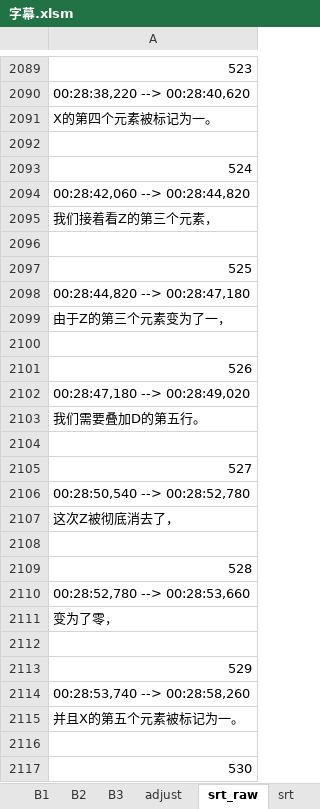
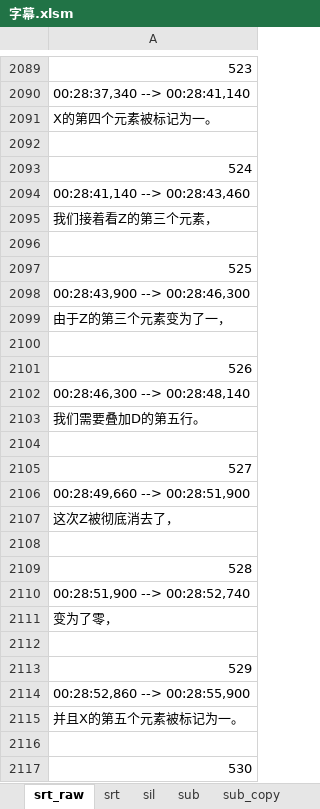
Before and after one commit to axpokl/LightOut, an Excel workbook: ManimGL2/part4/字幕.xlsm, sheet srt_raw, drawn as a sheet; only a part is shown, gaps mark what is left out; values as stored, in another font and other column widths than the file's, no borders; the diff covers the shown part only; the diff names each change by its address in the sheet, - before the commit and + after, or states it on an @@ line.

```diff
--- a/ManimGL2/part4/字幕.xlsm (sheet srt_raw)
+++ b/ManimGL2/part4/字幕.xlsm (sheet srt_raw)
-sheet tab: B1
-sheet tab: B2
-sheet tab: B3
-sheet tab: adjust
+sheet tab: sil
+sheet tab: sub_copy
-A2090: 00:28:38,220 --> 00:28:40,620
+A2090: 00:28:37,340 --> 00:28:41,140
-A2094: 00:28:42,060 --> 00:28:44,820
+A2094: 00:28:41,140 --> 00:28:43,460
-A2098: 00:28:44,820 --> 00:28:47,180
+A2098: 00:28:43,900 --> 00:28:46,300
-A2102: 00:28:47,180 --> 00:28:49,020
+A2102: 00:28:46,300 --> 00:28:48,140
-A2106: 00:28:50,540 --> 00:28:52,780
+A2106: 00:28:49,660 --> 00:28:51,900
-A2110: 00:28:52,780 --> 00:28:53,660
+A2110: 00:28:51,900 --> 00:28:52,740
-A2114: 00:28:53,740 --> 00:28:58,260
+A2114: 00:28:52,860 --> 00:28:55,900
```
Also changed, not shown: 249 added rows, 241 removed rows, 147 moved rows and 69 edited cells elsewhere in this sheet, sheet srt, sheet sub, formulas that keep their value, 33 other files.
